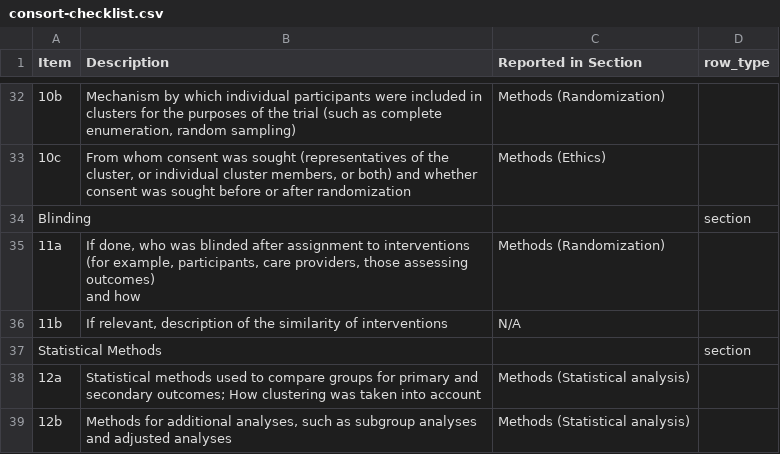
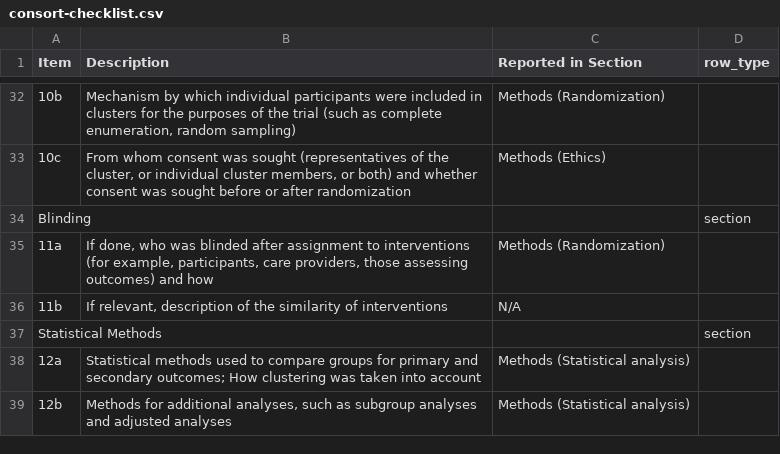
Before and after one commit to washb-eed-substudies/wash-immune, a CSV file: manuscript/consort-checklist.csv, drawn as a sheet; only a part is shown, gaps mark what is left out; the diff names each change by its address in the sheet, - before the commit and + after, or states it on an @@ line.

```diff
--- a/manuscript/consort-checklist.csv
+++ b/manuscript/consort-checklist.csv
-B35 (Description): …and how
+B35 (Description): …and how
```
Also changed, not shown: 9 other files.
